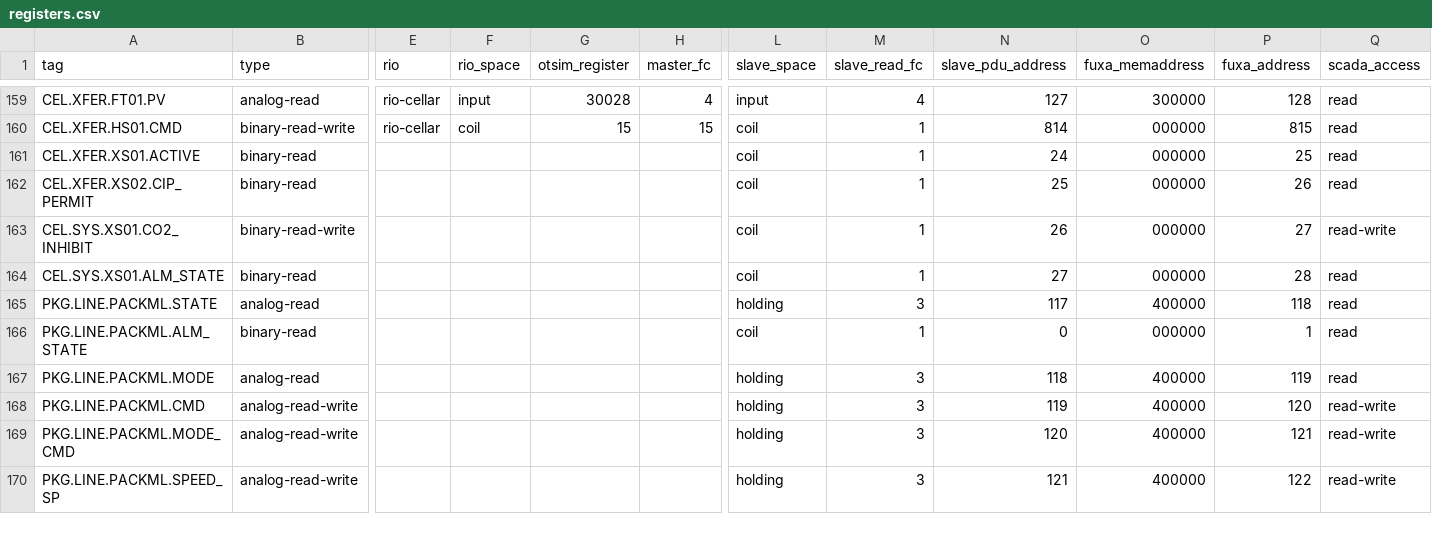
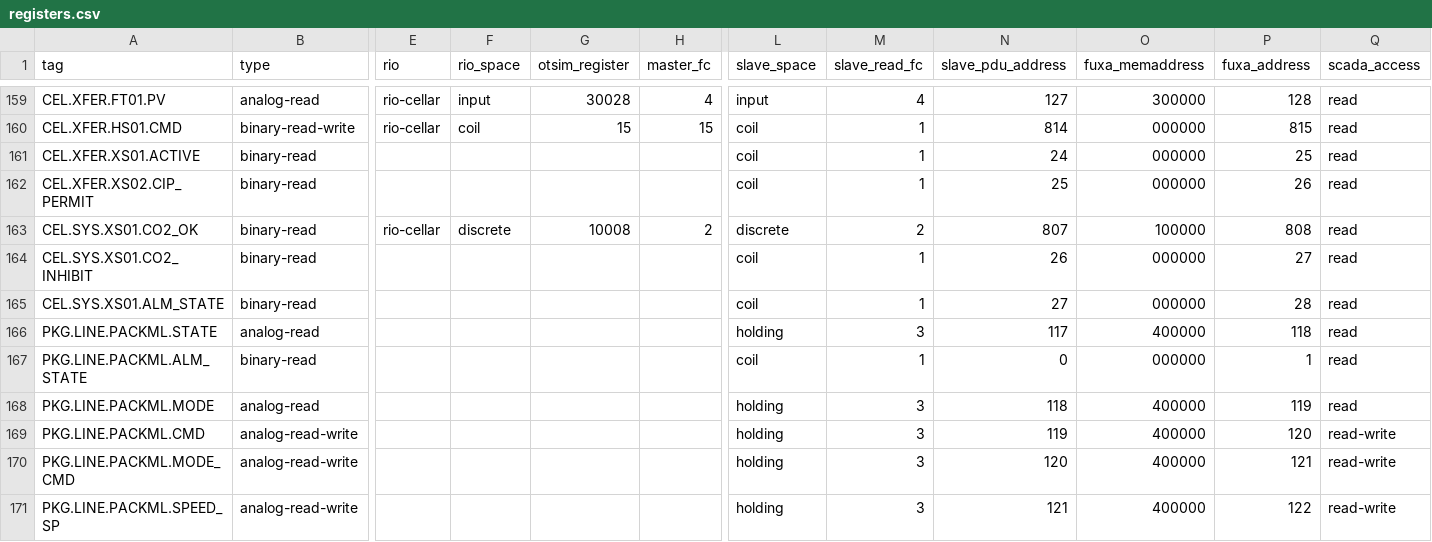
Before and after one commit to GhostofGoes/sceptre-phenix-topologies, a CSV file: cherrymountain-brewery/plant/generated/full/registers.csv, drawn as a sheet; only a part is shown, gaps mark what is left out; addresses are those after the commit; rows hold the shown columns only; the diff names each change by its address in the sheet, - before the commit and + after, or states it on an @@ line.

```diff
--- a/cherrymountain-brewery/plant/generated/full/registers.csv
+++ b/cherrymountain-brewery/plant/generated/full/registers.csv
+row 163: CEL.SYS.XS01.CO2_OK | binary-read | rio-cellar | discrete | 10008 | 2 | discrete | 2 | 807 | 100000 | 808 | read
-B164 (type): binary-read-write
+B164 (type): binary-read
-Q164 (scada_access): read-write
+Q164 (scada_access): read
```
Also changed, not shown: cherrymountain-brewery/plant/generated/lite/registers.csv, 47 other files.
